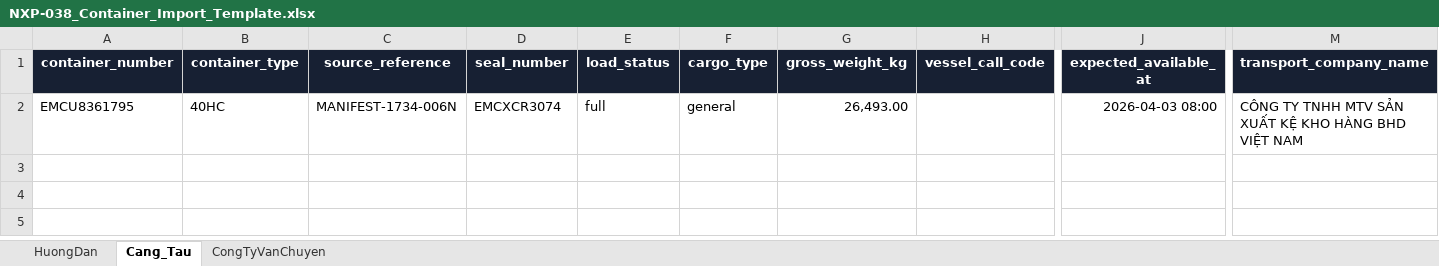
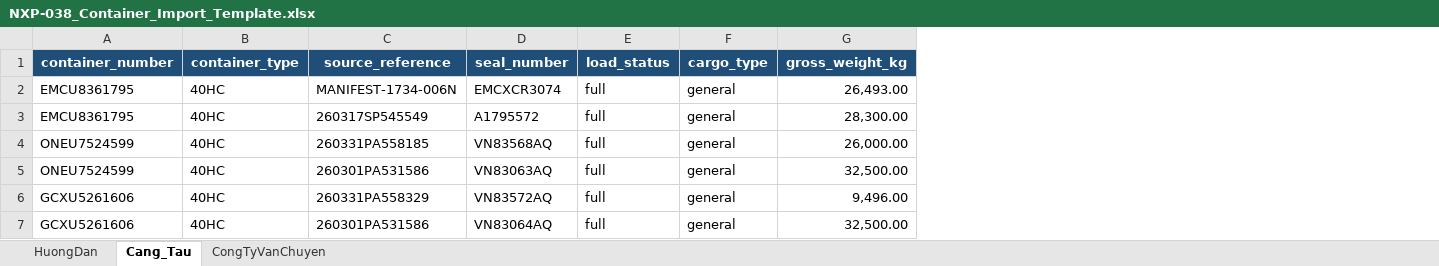
Before and after one commit to LeDuy292/NexusPort_FRONTEND_Website, an Excel workbook: public/templates/NXP-038_Container_Import_Template.xlsx, sheet Cang_Tau, drawn as a sheet; only a part is shown, gaps mark what is left out; values as stored, in another font and other column widths than the file's, no borders; table styles not drawn; removed rows and columns are numbered as before the commit, all else as after; rows hold the shown columns only; the diff covers the shown part only; the diff names each change by its address in the sheet, - before the commit and + after, or states it on an @@ line.

```diff
--- a/public/templates/NXP-038_Container_Import_Template.xlsx (sheet Cang_Tau)
+++ b/public/templates/NXP-038_Container_Import_Template.xlsx (sheet Cang_Tau)
-column H (vessel_call_code), empty
-column J (expected_available_at), row 2: 2026-04-03 08:00
-column M (transport_company_name), row 2: CÔNG TY TNHH MTV SẢN XUẤT KỆ KHO HÀNG BHD VIỆT NAM
-A1:G1 fill: #172033
+A1:G1 fill: #1F4E78
+row 3: EMCU8361795 | 40HC | 260317SP545549 | A1795572 | full | general | 28,300.00
+row 4: ONEU7524599 | 40HC | 260331PA558185 | VN83568AQ | full | general | 26,000.00
+row 5: ONEU7524599 | 40HC | 260301PA531586 | VN83063AQ | full | general | 32,500.00
+row 6: GCXU5261606 | 40HC | 260331PA558329 | VN83572AQ | full | general | 9,496.00
+row 7: GCXU5261606 | 40HC | 260301PA531586 | VN83064AQ | full | general | 32,500.00
```
Also changed, not shown: cell formats elsewhere in this sheet, sheet CongTyVanChuyen, sheet HuongDan, 1 other file.
